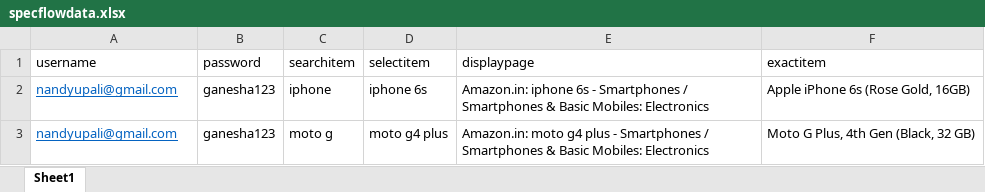
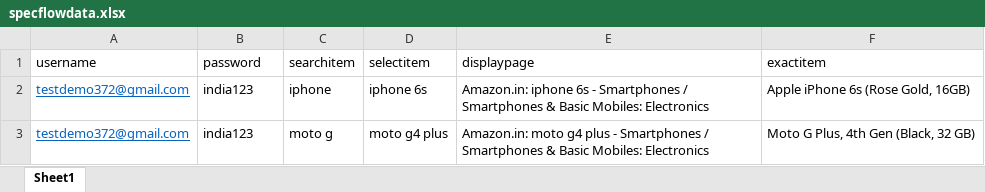
Before and after one commit to upalinandy/SpecFrame, an Excel workbook: SpecFrame/FeatureFiles/specflowdata.xlsx, sheet Sheet1, drawn as a sheet; values as stored, in another font and other column widths than the file's, no borders; the diff names each change by its address in the sheet, - before the commit and + after, or states it on an @@ line.

Commit message:
changed the amazon account details in excel sheet

```diff
--- a/SpecFrame/FeatureFiles/specflowdata.xlsx (sheet Sheet1)
+++ b/SpecFrame/FeatureFiles/specflowdata.xlsx (sheet Sheet1)
-A2:A3 (username): nandyupali@gmail.com
+A2:A3 (username): testdemo372@gmail.com
-B2:B3 (password): ganesha123
+B2:B3 (password): india123
```
